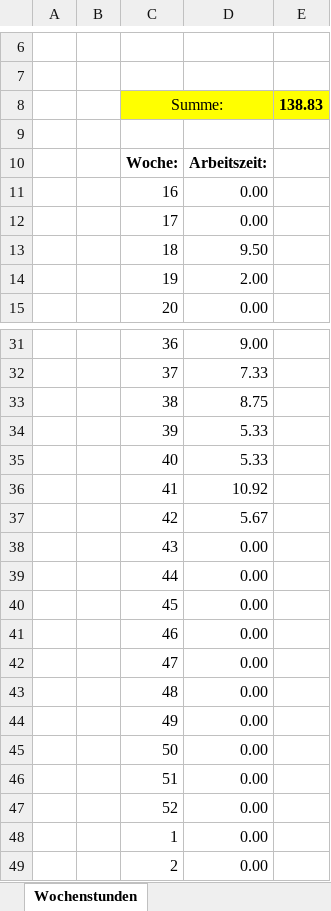
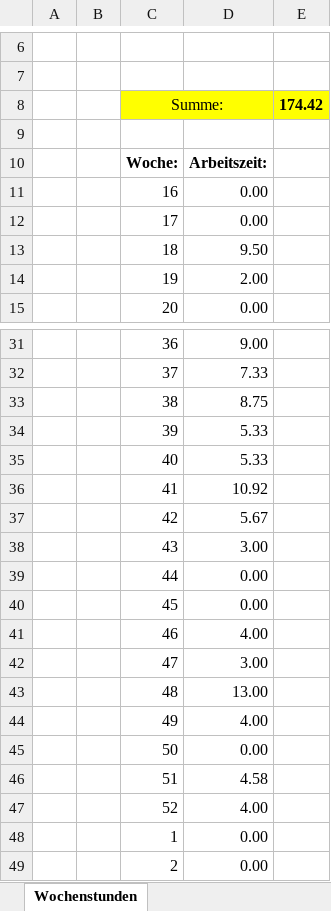
Before and after one commit to PrugClem/camera_controlled_swarm_robots, an Excel workbook: DA_Protokoll/DA_Projekt_Protokoll_Pruggmayer.xlsx, sheet Wochenstunden, drawn as a sheet; only a part is shown, gaps mark what is left out; values as stored, in another font and other column widths than the file's, no borders; charts and pictures not drawn; the diff names each change by its address in the sheet, - before the commit and + after, or states it on an @@ line.

```diff
--- a/DA_Protokoll/DA_Projekt_Protokoll_Pruggmayer.xlsx (sheet Wochenstunden)
+++ b/DA_Protokoll/DA_Projekt_Protokoll_Pruggmayer.xlsx (sheet Wochenstunden)
-E8: 138.83
+E8: 174.42
-D38: 0.00
+D38: 3.00
-D41: 0.00
+D41: 4.00
-D42: 0.00
+D42: 3.00
-D43: 0.00
+D43: 13.00
-D44: 0.00
+D44: 4.00
-D46: 0.00
+D46: 4.58
-D47: 0.00
+D47: 4.00
```
Also changed, not shown: sheet Begleitprotokoll, charts or pictures.
